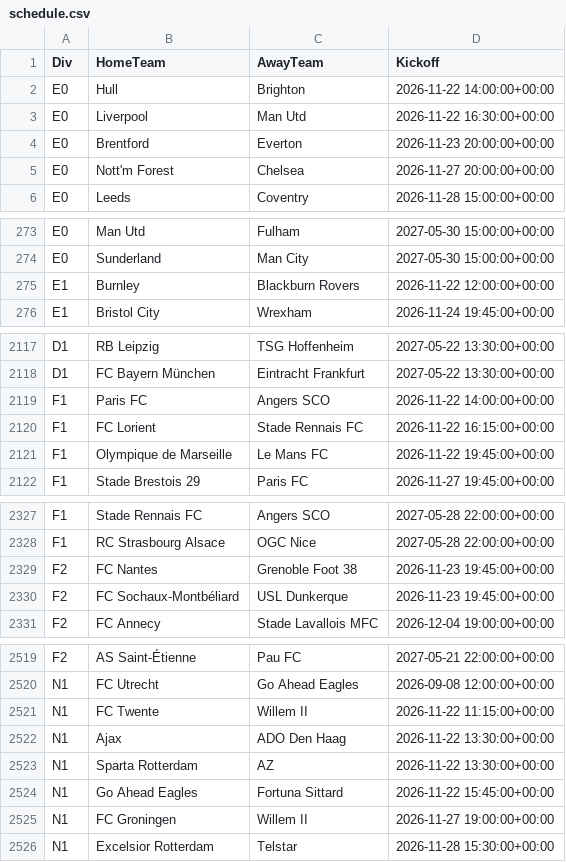
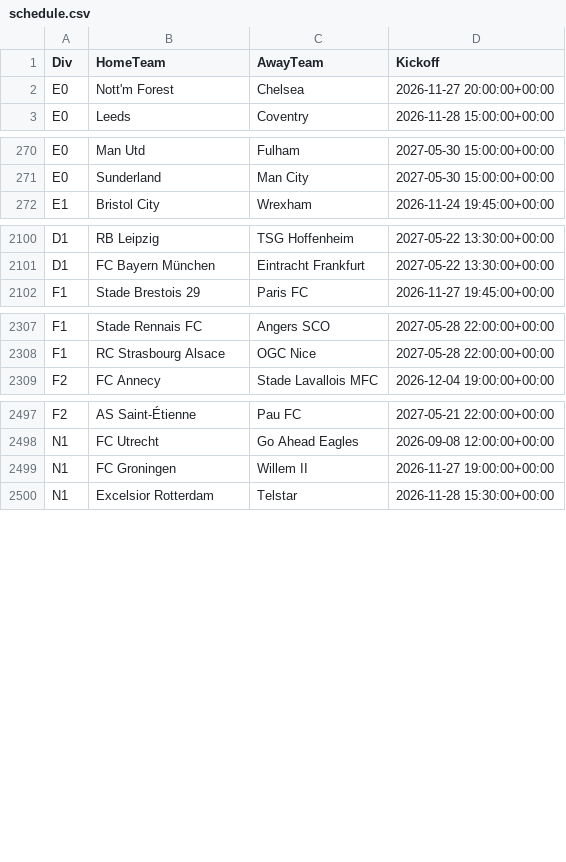
Before and after one commit to tambejasparh/epl-value-dashboard, a CSV file: data_snapshot/schedule.csv, drawn as a sheet; only a part is shown, gaps mark what is left out; the diff covers the shown part only.

```diff
--- a/data_snapshot/schedule.csv
+++ b/data_snapshot/schedule.csv
@@ -1,5 +1,2 @@
 Div,HomeTeam,AwayTeam,Kickoff
-E0,Hull,Brighton,2026-11-22 14:00:00+00:00
-E0,Liverpool,Man Utd,2026-11-22 16:30:00+00:00
-E0,Brentford,Everton,2026-11-23 20:00:00+00:00
 E0,Nott'm Forest,Chelsea,2026-11-27 20:00:00+00:00
@@ -274,3 +271,2 @@ E0,Man Utd,Fulham,2027-05-30 15:00:00+00:00
 E0,Sunderland,Man City,2027-05-30 15:00:00+00:00
-E1,Burnley,Blackburn Rovers,2026-11-22 12:00:00+00:00
 E1,Bristol City,Wrexham,2026-11-24 19:45:00+00:00
@@ -2118,5 +2101,2 @@ D1,RB Leipzig,TSG Hoffenheim,2027-05-22 13:30:00+00:00
 D1,FC Bayern München,Eintracht Frankfurt,2027-05-22 13:30:00+00:00
-F1,Paris FC,Angers SCO,2026-11-22 14:00:00+00:00
-F1,FC Lorient,Stade Rennais FC,2026-11-22 16:15:00+00:00
-F1,Olympique de Marseille,Le Mans FC,2026-11-22 19:45:00+00:00
 F1,Stade Brestois 29,Paris FC,2026-11-27 19:45:00+00:00
@@ -2328,4 +2308,2 @@ F1,Stade Rennais FC,Angers SCO,2027-05-28 22:00:00+00:00
 F1,RC Strasbourg Alsace,OGC Nice,2027-05-28 22:00:00+00:00
-F2,FC Nantes,Grenoble Foot 38,2026-11-23 19:45:00+00:00
-F2,FC Sochaux-Montbéliard,USL Dunkerque,2026-11-23 19:45:00+00:00
 F2,FC Annecy,Stade Lavallois MFC,2026-12-04 19:00:00+00:00
@@ -2520,6 +2498,2 @@ F2,AS Saint-Étienne,Pau FC,2027-05-21 22:00:00+00:00
 N1,FC Utrecht,Go Ahead Eagles,2026-09-08 12:00:00+00:00
-N1,FC Twente,Willem II,2026-11-22 11:15:00+00:00
-N1,Ajax,ADO Den Haag,2026-11-22 13:30:00+00:00
-N1,Sparta Rotterdam,AZ,2026-11-22 13:30:00+00:00
-N1,Go Ahead Eagles,Fortuna Sittard,2026-11-22 15:45:00+00:00
 N1,FC Groningen,Willem II,2026-11-27 19:00:00+00:00
```
Also changed, not shown: 18 removed rows elsewhere in this file, best_picks_log.csv, data_snapshot/cup_odds.csv, 9 other files.
